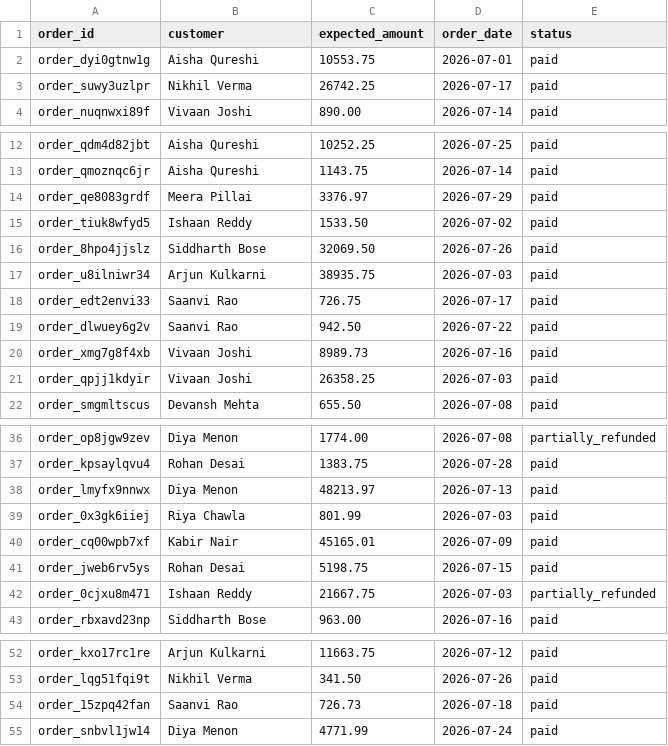
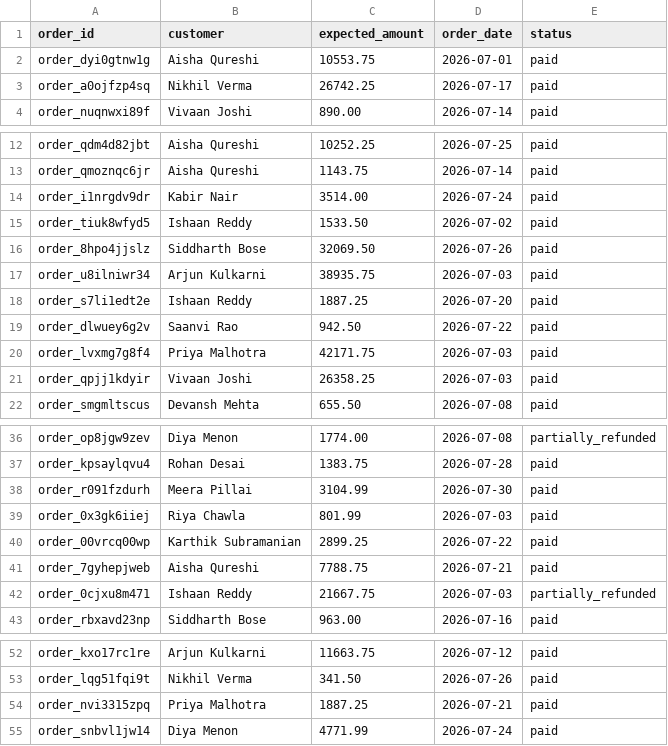
Before and after one commit to BaconKage/ReconAgent, a CSV file: data/holdout/internal_ledger.csv, drawn as a sheet; only a part is shown, gaps mark what is left out; the diff covers the shown part only.

```diff
--- a/data/holdout/internal_ledger.csv
+++ b/data/holdout/internal_ledger.csv
@@ -2,3 +2,3 @@ order_id,customer,expected_amount,order_date,status
 order_dyi0gtnw1g,Aisha Qureshi,10553.75,2026-07-01,paid
-order_suwy3uzlpr,Nikhil Verma,26742.25,2026-07-17,paid
+order_a0ojfzp4sq,Nikhil Verma,26742.25,2026-07-17,paid
 order_nuqnwxi89f,Vivaan Joshi,890.00,2026-07-14,paid
@@ -13,3 +13,3 @@ order_qdm4d82jbt,Aisha Qureshi,10252.25,2026-07-25,paid
 order_qmoznqc6jr,Aisha Qureshi,1143.75,2026-07-14,paid
-order_qe8083grdf,Meera Pillai,3376.97,2026-07-29,paid
+order_i1nrgdv9dr,Kabir Nair,3514.00,2026-07-24,paid
 order_tiuk8wfyd5,Ishaan Reddy,1533.50,2026-07-02,paid
@@ -17,5 +17,5 @@ order_8hpo4jjslz,Siddharth Bose,32069.50,2026-07-26,paid
 order_u8ilniwr34,Arjun Kulkarni,38935.75,2026-07-03,paid
-order_edt2envi33,Saanvi Rao,726.75,2026-07-17,paid
+order_s7li1edt2e,Ishaan Reddy,1887.25,2026-07-20,paid
 order_dlwuey6g2v,Saanvi Rao,942.50,2026-07-22,paid
-order_xmg7g8f4xb,Vivaan Joshi,8989.73,2026-07-16,paid
+order_lvxmg7g8f4,Priya Malhotra,42171.75,2026-07-03,paid
 order_qpjj1kdyir,Vivaan Joshi,26358.25,2026-07-03,paid
@@ -37,6 +37,6 @@ order_op8jgw9zev,Diya Menon,1774.00,2026-07-08,partially_refunded
 order_kpsaylqvu4,Rohan Desai,1383.75,2026-07-28,paid
-order_lmyfx9nnwx,Diya Menon,48213.97,2026-07-13,paid
+order_r091fzdurh,Meera Pillai,3104.99,2026-07-30,paid
 order_0x3gk6iiej,Riya Chawla,801.99,2026-07-03,paid
-order_cq00wpb7xf,Kabir Nair,45165.01,2026-07-09,paid
-order_jweb6rv5ys,Rohan Desai,5198.75,2026-07-15,paid
+order_00vrcq00wp,Karthik Subramanian,2899.25,2026-07-22,paid
+order_7gyhepjweb,Aisha Qureshi,7788.75,2026-07-21,paid
 order_0cjxu8m471,Ishaan Reddy,21667.75,2026-07-03,partially_refunded
@@ -53,3 +53,3 @@ order_kxo17rc1re,Arjun Kulkarni,11663.75,2026-07-12,paid
 order_lqg51fqi9t,Nikhil Verma,341.50,2026-07-26,paid
-order_15zpq42fan,Saanvi Rao,726.73,2026-07-18,paid
+order_nvi3315zpq,Priya Malhotra,1887.25,2026-07-21,paid
 order_snbvl1jw14,Diya Menon,4771.99,2026-07-24,paid
```
Also changed, not shown: 10 added rows, 10 removed rows and 3 edited cells elsewhere in this file, data/dev/bank_statement.csv, data/dev/internal_ledger.csv, 10 other files.
